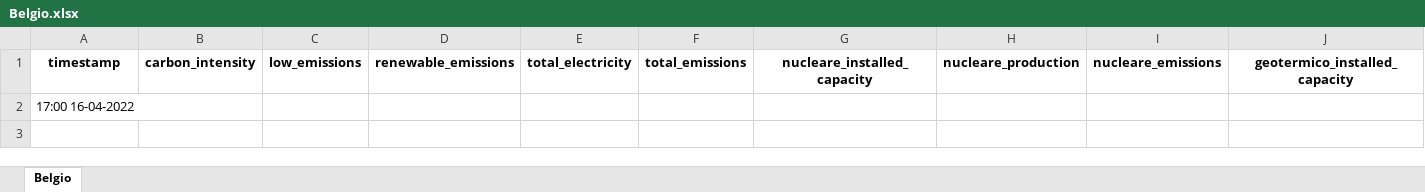
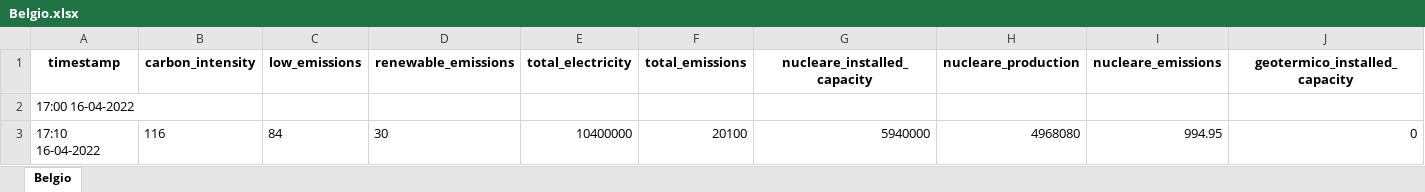
Before and after one commit to simoneloop/BigData, an Excel workbook: states/Belgio.xlsx, sheet Belgio, drawn as a sheet; only a part is shown; values as stored, in another font and other column widths than the file's, no borders; rows hold the shown columns only; the diff names each change by its address in the sheet, - before the commit and + after, or states it on an @@ line.

```diff
--- a/states/Belgio.xlsx (sheet Belgio)
+++ b/states/Belgio.xlsx (sheet Belgio)
+row 3: 17:10 16-04-2022 | 116 | 84 | 30 | 10400000 | 20100 | 5940000 | 4968080 | 994.95 | 0
```
Also changed, not shown: 4 other files.
